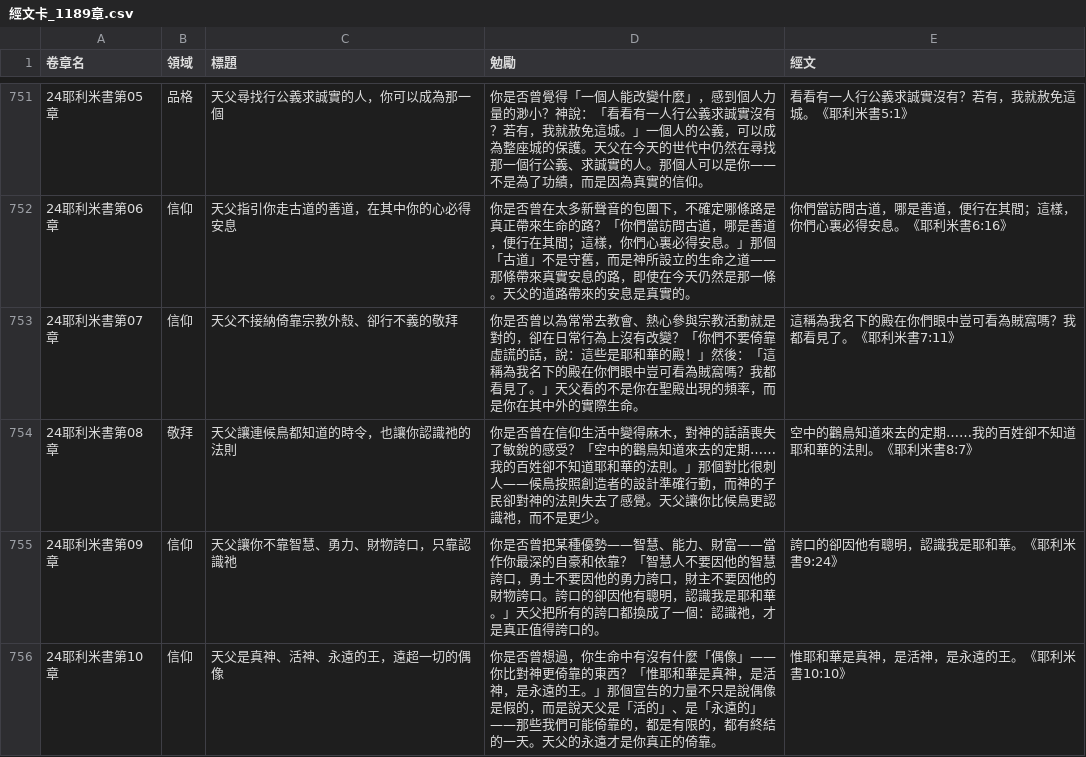
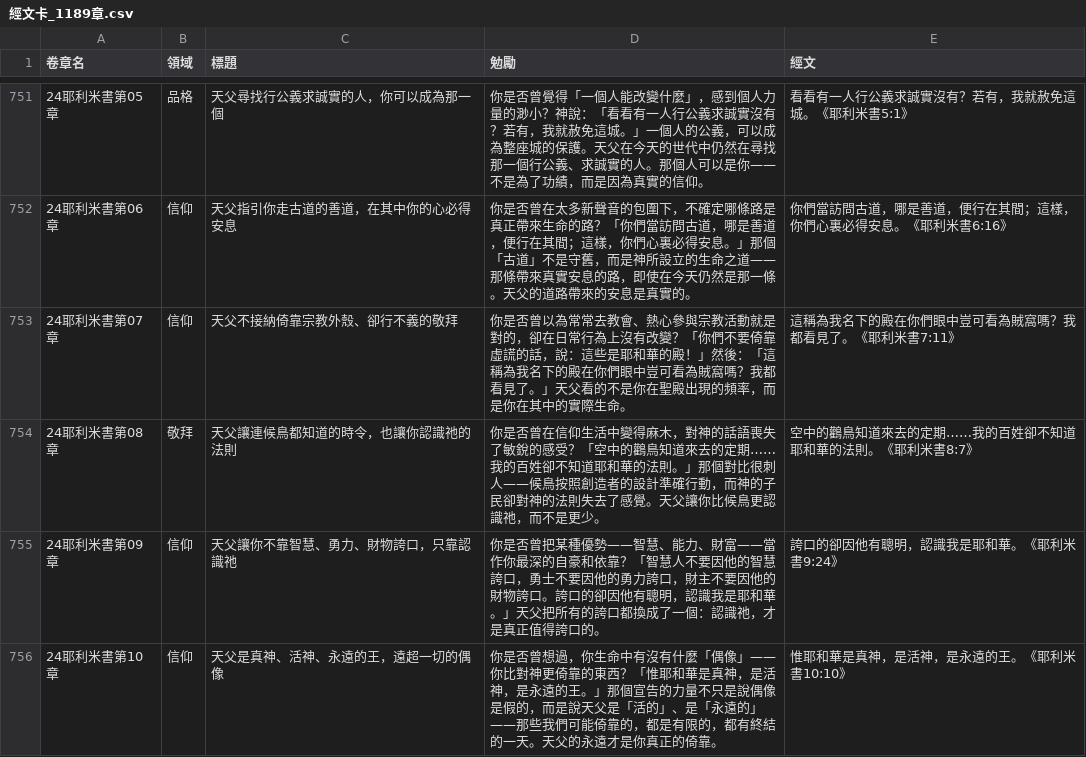
Before and after one commit to jaoccjames/bible-reading-matrix, a CSV file: data/經文卡_1189章.csv, drawn as a sheet; only a part is shown, gaps mark what is left out.

Commit message:
修改#753 耶7

```diff
--- a/data/經文卡_1189章.csv
+++ b/data/經文卡_1189章.csv
@@ -752,3 +752,3 @@
 24耶利米書第06章,信仰,天父指引你走古道的善道，在其中你的心必得安息,你是否曾在太多新聲音的包圍下，不確定哪條路是真正帶來生命的路？「你們當訪問古道，哪是善道，便行在其間；這樣，你們心裏必得安息。」那個「古道」不是守舊，而是神所設立的生命之道——那條帶來真實安息的路，即使在今天仍然是那一條。天父的道路帶來的安息是真實的。,你們當訪問古道，哪是善道，便行在其間；這樣，你們心裏必得安息。《耶利米書6:16》
-24耶利米書第07章,信仰,天父不接納倚靠宗教外殼、卻行不義的敬拜,你是否曾以為常常去教會、熱心參與宗教活動就是對的，卻在日常行為上沒有改變？「你們不要倚靠虛謊的話，說：這些是耶和華的殿！」然後：「這稱為我名下的殿在你們眼中豈可看為賊窩嗎？我都看見了。」天父看的不是你在聖殿出現的頻率，而是你在其中外的實際生命。,這稱為我名下的殿在你們眼中豈可看為賊窩嗎？我都看見了。《耶利米書7:11》
+24耶利米書第07章,信仰,天父不接納倚靠宗教外殼、卻行不義的敬拜,你是否曾以為常常去教會、熱心參與宗教活動就是對的，卻在日常行為上沒有改變？「你們不要倚靠虛謊的話，說：這些是耶和華的殿！」然後：「這稱為我名下的殿在你們眼中豈可看為賊窩嗎？我都看見了。」天父看的不是你在聖殿出現的頻率，而是你在其中的實際生命。,這稱為我名下的殿在你們眼中豈可看為賊窩嗎？我都看見了。《耶利米書7:11》
 24耶利米書第08章,敬拜,天父讓連候鳥都知道的時令，也讓你認識祂的法則,你是否曾在信仰生活中變得麻木，對神的話語喪失了敏銳的感受？「空中的鸛鳥知道來去的定期……我的百姓卻不知道耶和華的法則。」那個對比很刺人——候鳥按照創造者的設計準確行動，而神的子民卻對神的法則失去了感覺。天父讓你比候鳥更認識祂，而不是更少。,空中的鸛鳥知道來去的定期……我的百姓卻不知道耶和華的法則。《耶利米書8:7》
```
